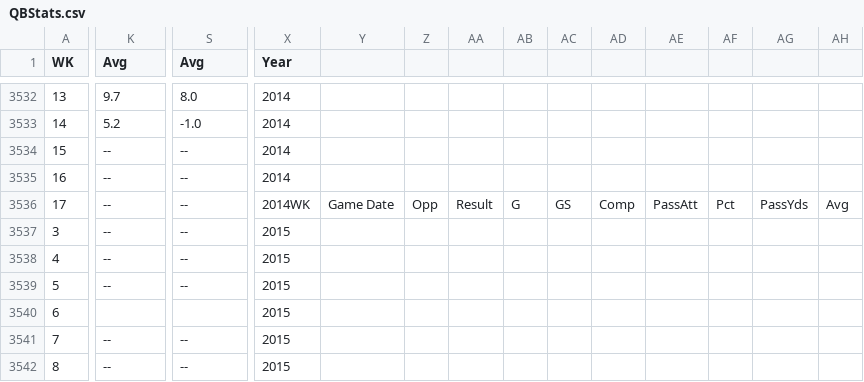
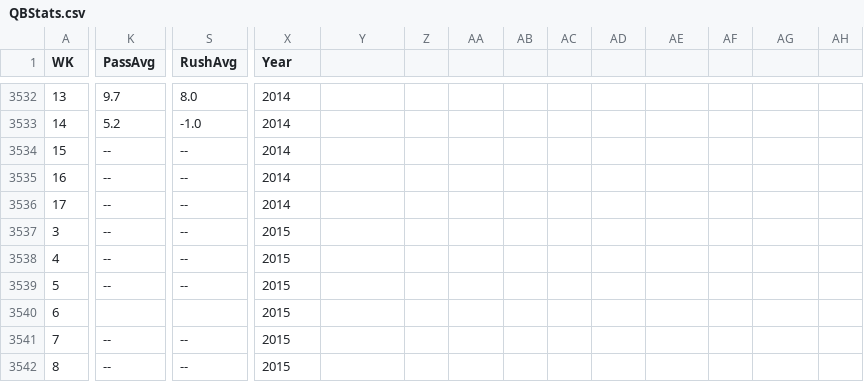
Before and after one commit to s4myers/FFDataAnalysis, a CSV file: CSV_data/QBStats.csv, drawn as a sheet; only a part is shown, gaps mark what is left out; the diff covers the shown part only; the diff names each change by its address in the sheet, - before the commit and + after, or states it on an @@ line.

```diff
--- a/CSV_data/QBStats.csv
+++ b/CSV_data/QBStats.csv
-K1: Avg
+K1: PassAvg
-S1: Avg
+S1: RushAvg
-X3536 (Year): 2014WK
+X3536 (Year): 2014
-Y3536: Game Date
+Y3536: (empty)
-Z3536: Opp
+Z3536: (empty)
-AA3536: Result
+AA3536: (empty)
-AB3536: G
+AB3536: (empty)
-AC3536: GS
+AC3536: (empty)
-AD3536: Comp
+AD3536: (empty)
-AE3536: PassAtt
+AE3536: (empty)
-AF3536: Pct
+AF3536: (empty)
-AG3536: PassYds
+AG3536: (empty)
-AH3536: Avg
+AH3536: (empty)
```
Also changed, not shown: 13 edited cells elsewhere in this file, CSV_data/RBStats.csv, CSV_data/TEStats.csv, 3 other files.
